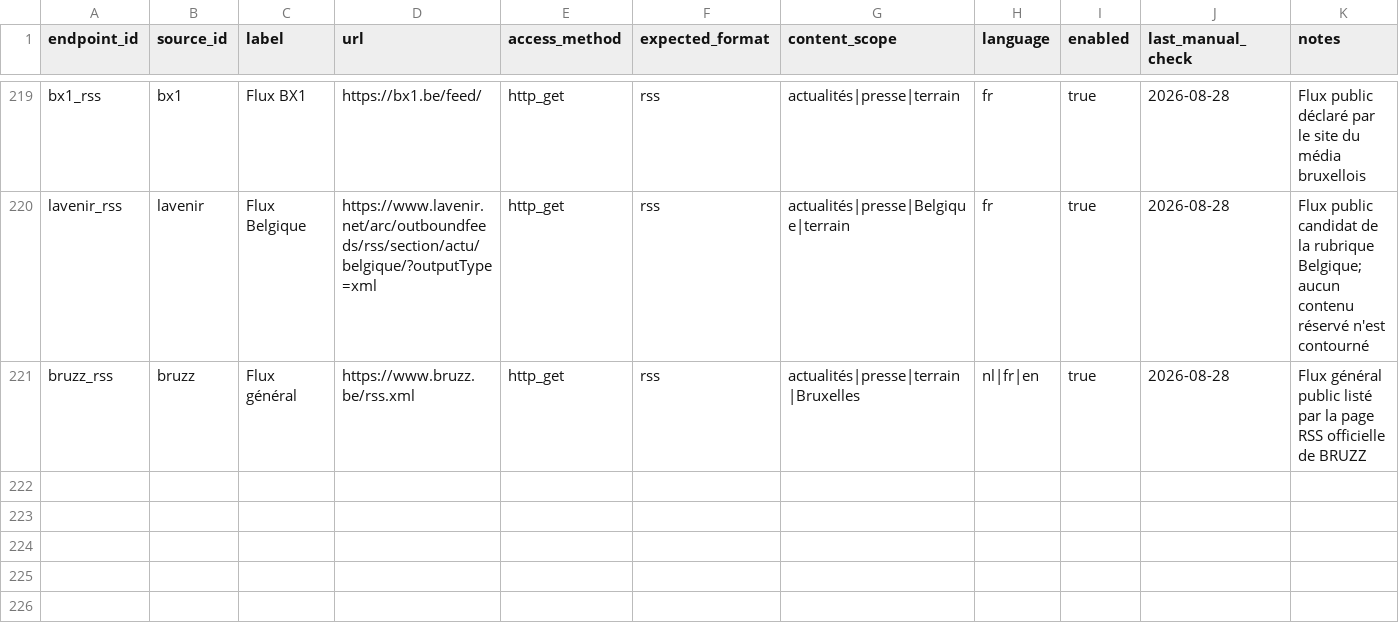
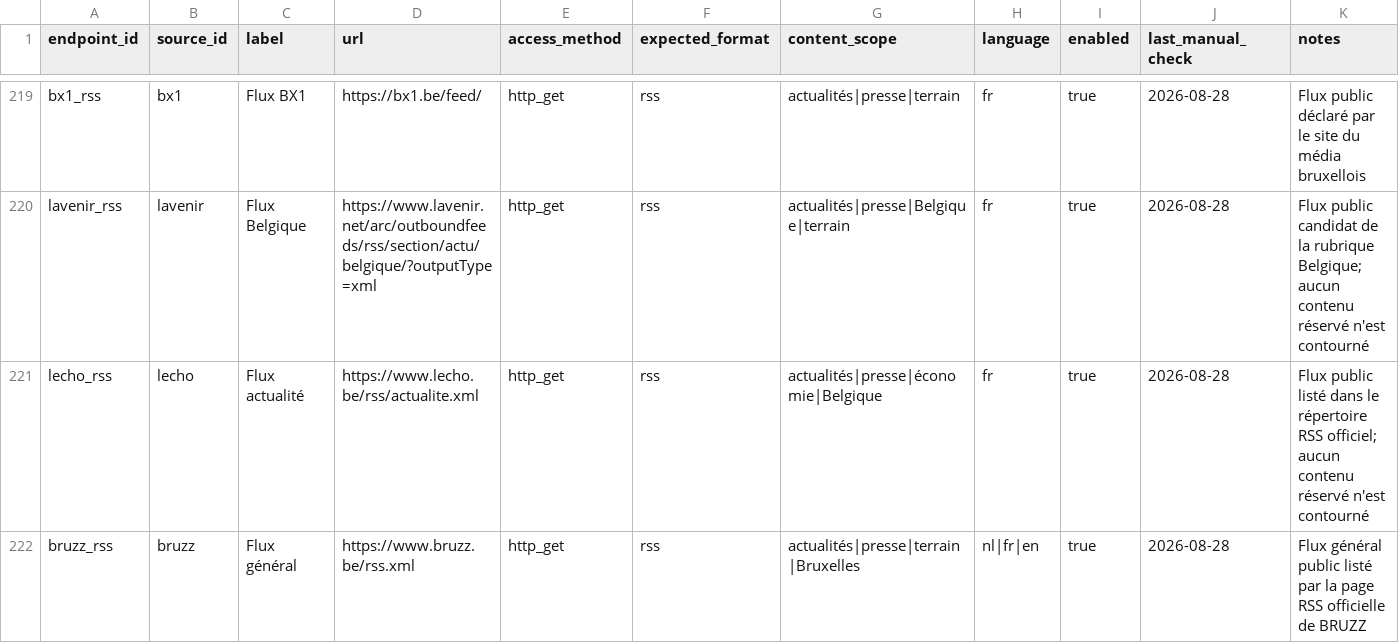
Before and after one commit to corentinlrnt/veille-redaction-belge, a CSV file: data/endpoints.csv, drawn as a sheet; only a part is shown, gaps mark what is left out.

Commit message:
feat: activer le flux actualité de L'Echo

```diff
--- a/data/endpoints.csv
+++ b/data/endpoints.csv
@@ -220,2 +220,3 @@ bx1_rss,bx1,Flux BX1,https://bx1.be/feed/,http_get,rss,actualités|presse|terrai
 lavenir_rss,lavenir,Flux Belgique,https://www.lavenir.net/arc/outboundfeeds/rss/section/actu/belgique/?outputType=xml,http_get,rss,actualités|presse|Belgique|terrain,fr,true,2026-08-28,Flux public candidat de la rubrique Belgique; aucun contenu réservé n'est contourné
+lecho_rss,lecho,Flux actualité,https://www.lecho.be/rss/actualite.xml,http_get,rss,actualités|presse|économie|Belgique,fr,true,2026-08-28,Flux public listé dans le répertoire RSS officiel; aucun contenu réservé n'est contourné
 bruzz_rss,bruzz,Flux général,https://www.bruzz.be/rss.xml,http_get,rss,actualités|presse|terrain|Bruxelles,nl|fr|en,true,2026-08-28,Flux général public listé par la page RSS officielle de BRUZZ
```
Also changed, not shown: 3 other files.
